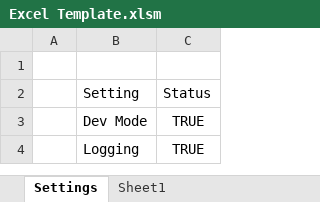
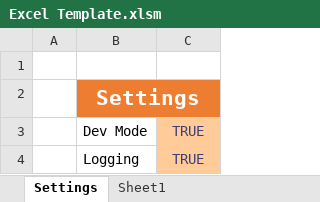
Before and after one commit to CamronWalker/Excel-Template, an Excel workbook: Excel Template.xlsm, sheet Settings, drawn as a sheet; values as stored, in another font and other column widths than the file's, no borders; table styles not drawn; removed rows and columns are numbered as before the commit, all else as after; the diff names each change by its address in the sheet, - before the commit and + after, or states it on an @@ line.

```diff
--- a/Excel Template.xlsm (sheet Settings)
+++ b/Excel Template.xlsm (sheet Settings)
-row 2:  | Setting | Status
+row 2:  | Settings
@@ C3:C4 fill: none → #FFCC99, text colour: black → #3F3F76 @@
```
Also changed, not shown: 1 other file.
